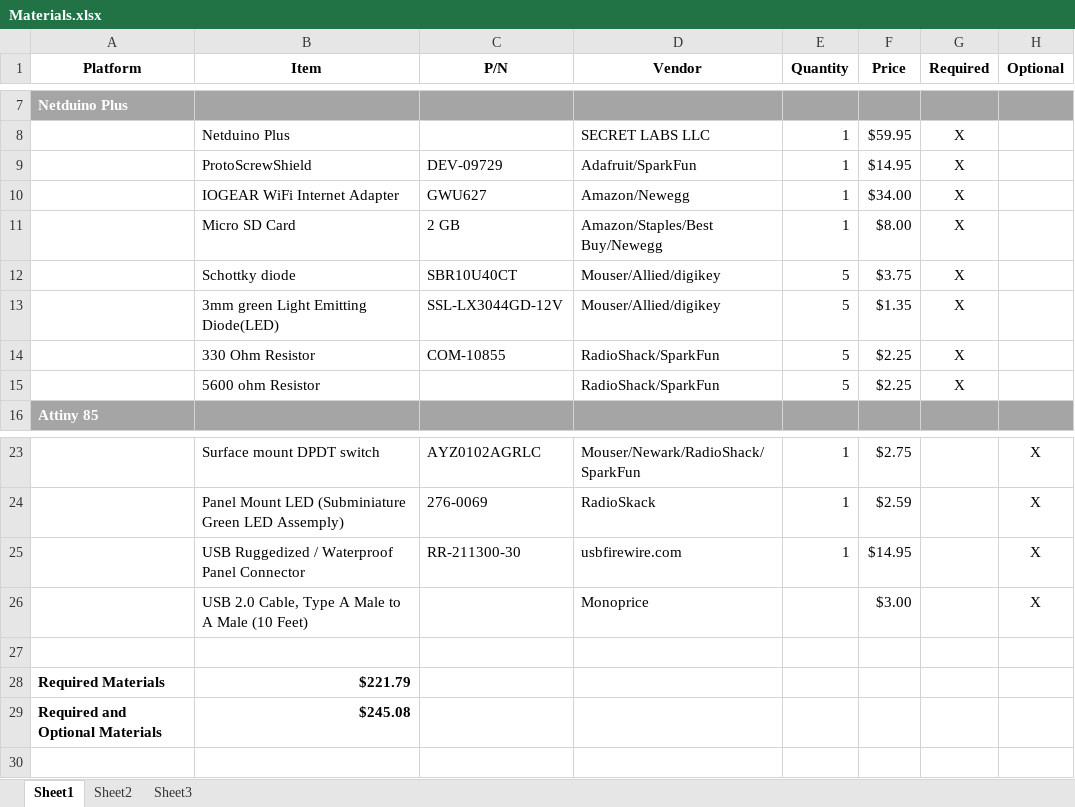
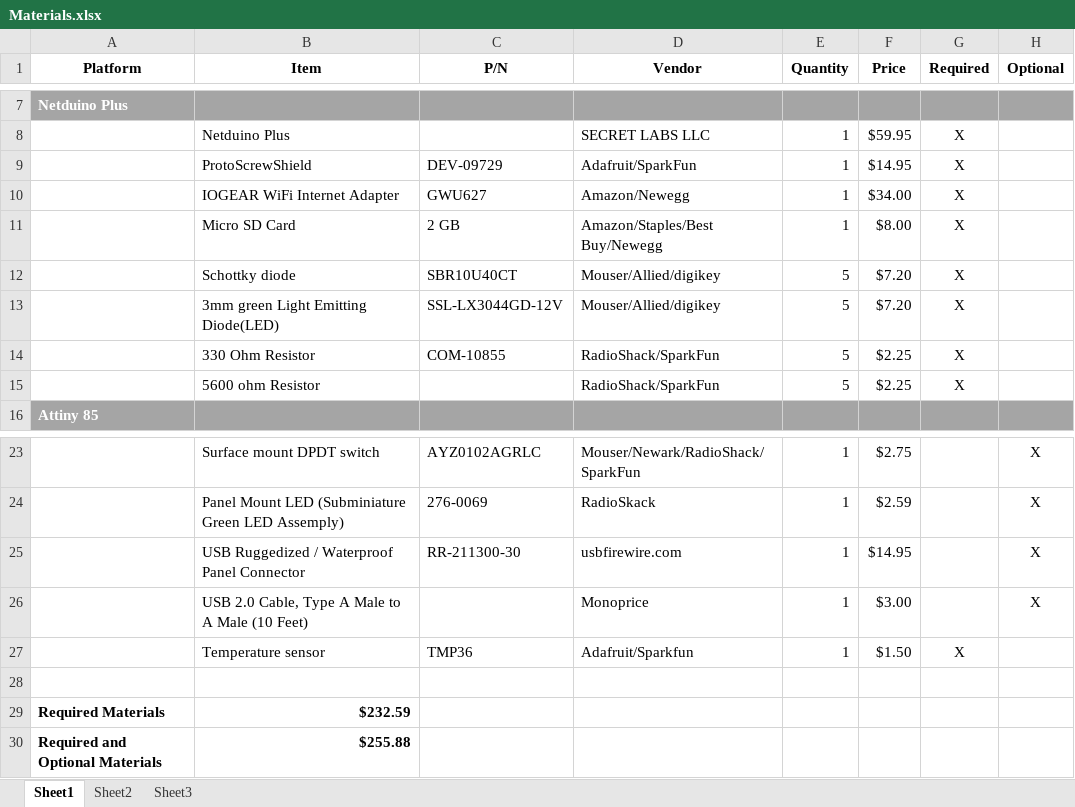
Before and after one commit to ferraripr/HomeAlarmPlusPi, an Excel workbook: Documentation/Materials.xlsx, sheet Sheet1, drawn as a sheet; only a part is shown, gaps mark what is left out; values as stored, in another font and other column widths than the file's, no borders; addresses are those after the commit; the diff names each change by its address in the sheet, - before the commit and + after, or states it on an @@ line.

Commit message:
Bill Of Materials (BOM) update

```diff
--- a/Documentation/Materials.xlsx (sheet Sheet1)
+++ b/Documentation/Materials.xlsx (sheet Sheet1)
-F12 (Price): $3.75
+F12 (Price): $7.20
-F13 (Price): $1.35
+F13 (Price): $7.20
-E26 (Quantity): (empty)
+E26 (Quantity): 1
+row 27:  | Temperature sensor | TMP36 | Adafruit/Sparkfun | 1 | $1.50 | X
-B29 (Item): $221.79
+B29 (Item): $232.59
-B30 (Item): $245.08
+B30 (Item): $255.88
```
